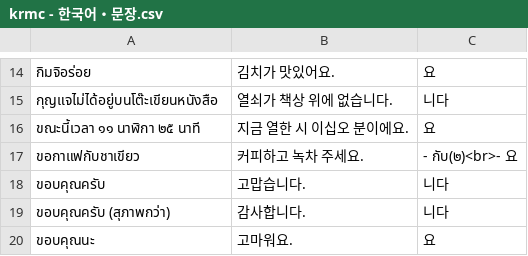
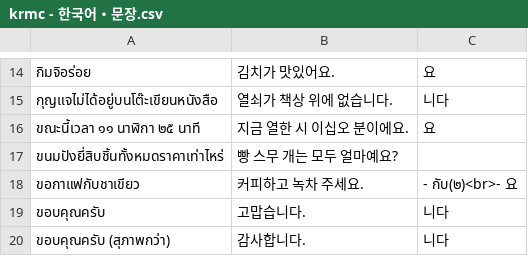
Before and after one commit to ponlawat-w/anki-collection, a CSV file: notes/krmc - 한국어・문장.csv, drawn as a sheet; only a part is shown, gaps mark what is left out; the shorter side is filled out with more unchanged rows.

```diff
--- a/notes/krmc - 한국어・문장.csv
+++ b/notes/krmc - 한국어・문장.csv
@@ -16,2 +16,3 @@
 ขณะนี้เวลา ๑๑ นาฬิกา ๒๕ นาที,지금 열한 시 이십오 분이에요.,요
+ขนมปังยี่สิบชิ้นทั้งหมดราคาเท่าไหร่,빵 스무 개는 모두 얼마예요?,
 ขอกาแฟกับชาเขียว,커피하고 녹차 주세요.,- กับ(๒)<br>- 요
```
Also changed, not shown: notes/desz - Deutsch (Satz).csv, notes/zhjz - 中文（句子） .csv.
